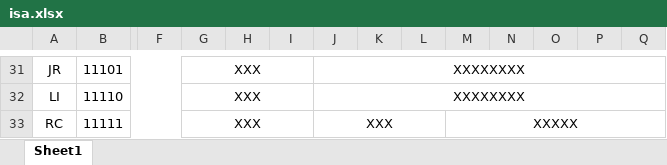
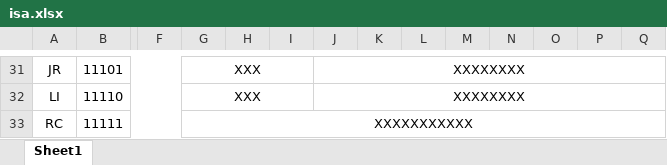
Before and after one commit to MoonGrt/OpenCPU, an Excel workbook: document/isa.xlsx, sheet Sheet1, drawn as a sheet; only a part is shown, gaps mark what is left out; values as stored, in another font and other column widths than the file's, no borders; the diff names each change by its address in the sheet, - before the commit and + after, or states it on an @@ line.

```diff
--- a/document/isa.xlsx (sheet Sheet1)
+++ b/document/isa.xlsx (sheet Sheet1)
-G33: XXX
+G33: XXXXXXXXXXX
-G33:I33 merged
+G33:Q33 merged
-J33: XXX
+J33: (empty)
-J33:L33 merged
-M33: XXXXX
+M33: (empty)
-M33:Q33 merged
```
Also changed, not shown: 3 other files.
